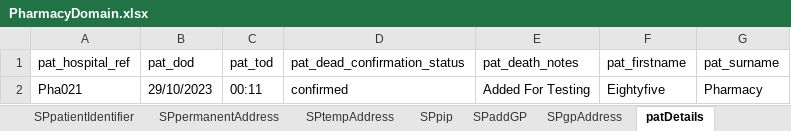
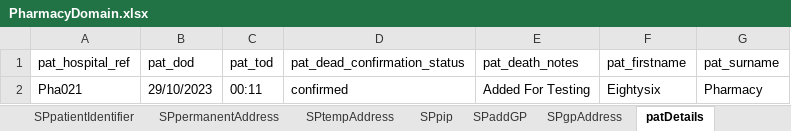
Before and after one commit to manojvyavahare27/C4Automation, an Excel workbook: ExcelFiles/PharmacyDomain.xlsx, sheet patDetails, drawn as a sheet; values as stored, in another font and other column widths than the file's, no borders; the diff names each change by its address in the sheet, - before the commit and + after, or states it on an @@ line.

```diff
--- a/ExcelFiles/PharmacyDomain.xlsx (sheet patDetails)
+++ b/ExcelFiles/PharmacyDomain.xlsx (sheet patDetails)
-F2 (pat_firstname): Eightyfive
+F2 (pat_firstname): Eightysix
```
Also changed, not shown: sheet patientIdentifier, sheet addPatient, sheet editPatient, ExcelFiles/StockDomain.xlsx, ExcelFiles/UserDomain.xlsx, 10 other files.
